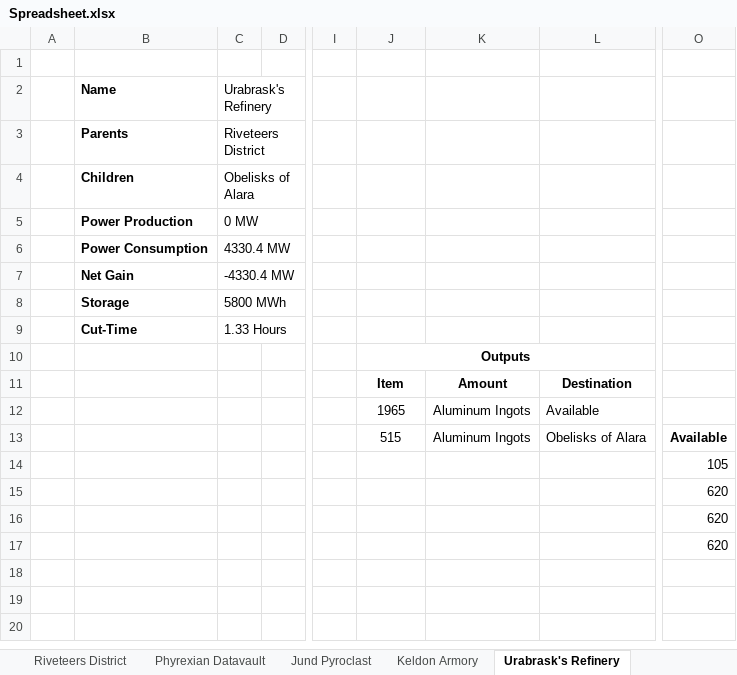
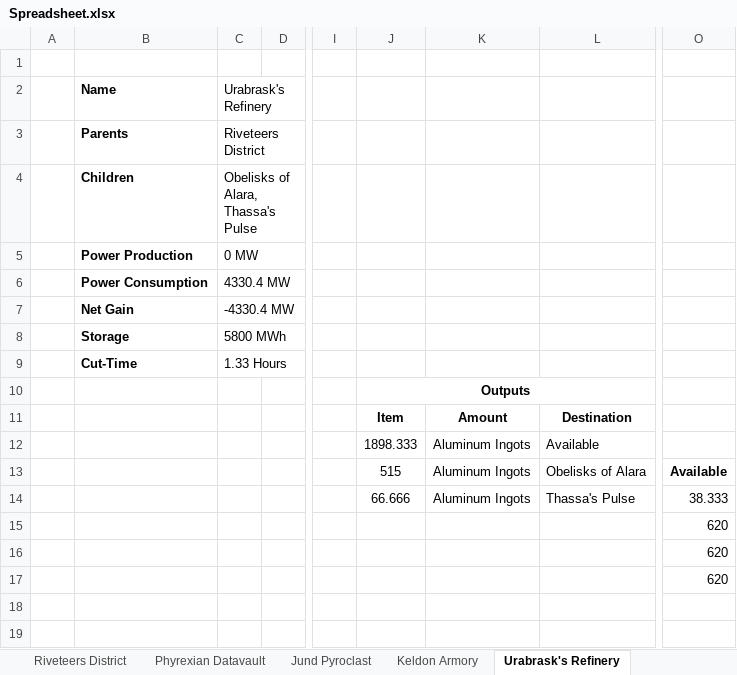
Before and after one commit to NicoBuilds/NicoBuilds-Blueprints, an Excel workbook: Game Stuff/Spreadsheet.xlsx, sheet Urabrask's Refinery, drawn as a sheet; only a part is shown, gaps mark what is left out; values as stored, in another font and other column widths than the file's, no borders; the diff names each change by its address in the sheet, - before the commit and + after, or states it on an @@ line.

Commit message:
Added Thassa's Pulse

```diff
--- a/Game Stuff/Spreadsheet.xlsx (sheet Urabrask's Refinery)
+++ b/Game Stuff/Spreadsheet.xlsx (sheet Urabrask's Refinery)
-C4: Obelisks of Alara
+C4: Obelisks of Alara, Thassa's Pulse
-J12: 1965
+J12: 1898.333
-J14: (empty)
+J14: 66.666
-K14: (empty)
+K14: Aluminum Ingots
-L14: (empty)
+L14: Thassa's Pulse
-O14: 105
+O14: 38.333
```
Also changed, not shown: sheet Material Summary, sheet Thran Foundry, sheet Phyrexian Datavault, sheet Karn's Conduit, other sheet tabs, 2 other files.
